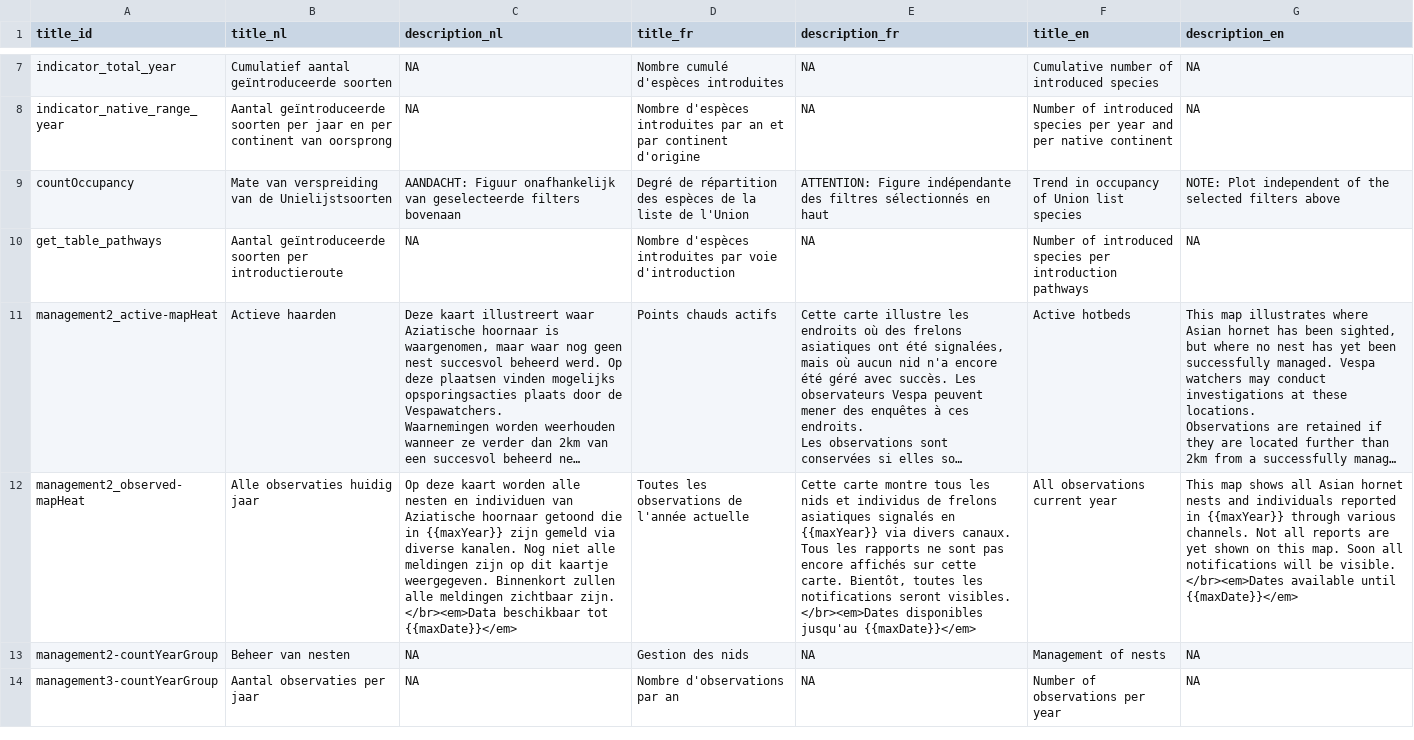
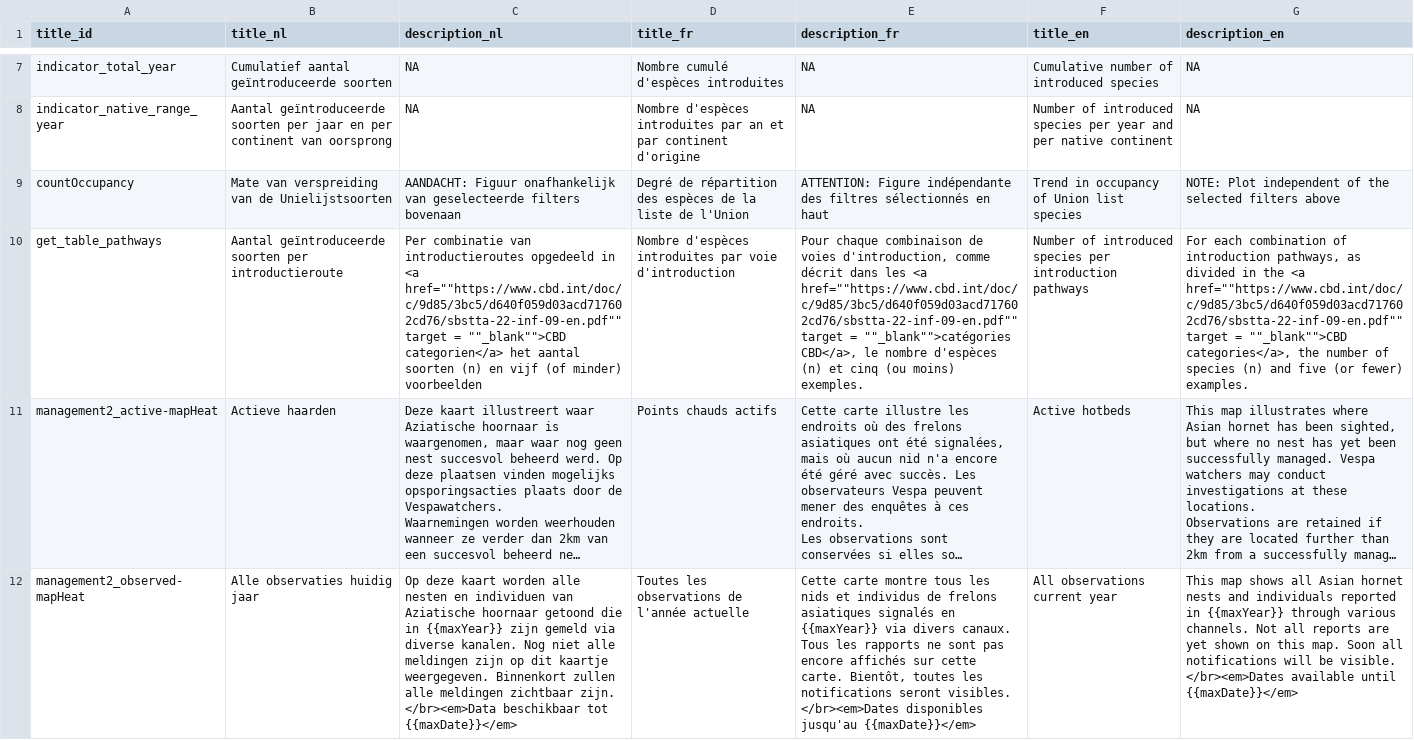
Before and after one commit to inbo/aspbo, a CSV file: data/output/UAT_direct/translations.csv, drawn as a sheet; only a part is shown, gaps mark what is left out; the shorter side is filled out with more unchanged rows; long unchanged cells end in …; the diff names each change by its address in the sheet, - before the commit and + after, or states it on an @@ line.

Commit message:
add description to get_table_pathways
#253

```diff
--- a/data/output/UAT_direct/translations.csv
+++ b/data/output/UAT_direct/translations.csv
-C10 (description_nl): NA
+C10 (description_nl): Per combinatie van introductieroutes opgedeeld in <a href=""https://www.cbd.int/doc/c/9d85/3bc5/d640f059d03acd717602cd76/sbstta-22-inf-09-en.pdf"" target = ""_blank"">CBD categorien</a> het aantal soorten (n) en vijf (of minder) voorbeelden
-E10 (description_fr): NA
+E10 (description_fr): Pour chaque combinaison de voies d'introduction, comme décrit dans les <a href=""https://www.cbd.int/doc/c/9d85/3bc5/d640f059d03acd717602cd76/sbstta-22-inf-09-en.pdf"" target = ""_blank"">catégories CBD</a>, le nombre d'espèces (n) et cinq (ou moins) exemples.
-G10 (description_en): NA
+G10 (description_en): For each combination of introduction pathways, as divided in the <a href=""https://www.cbd.int/doc/c/9d85/3bc5/d640f059d03acd717602cd76/sbstta-22-inf-09-en.pdf"" target = ""_blank"">CBD categories</a>, the number of species (n) and five (or fewer) examples.
```
